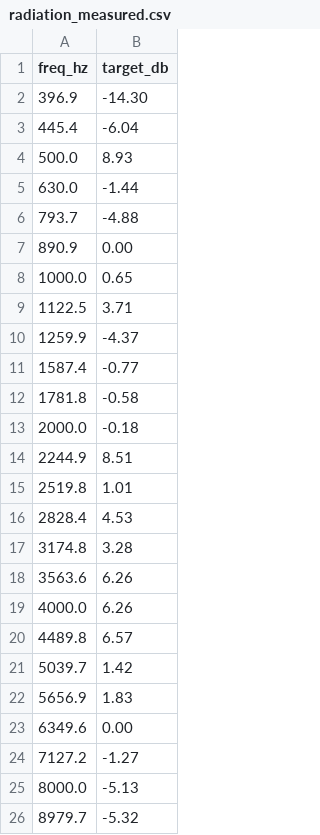
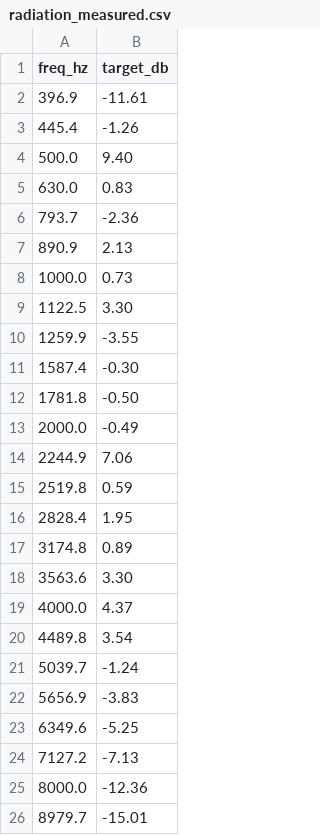
Before and after one commit to 10d6/string-model, a CSV file: data/violin/radiation_measured.csv, drawn as a sheet.

```diff
--- a/data/violin/radiation_measured.csv
+++ b/data/violin/radiation_measured.csv
@@ -1,26 +1,26 @@
 freq_hz,target_db
-396.9,-14.30
-445.4,-6.04
-500.0,8.93
-630.0,-1.44
-793.7,-4.88
-890.9,0.00
-1000.0,0.65
-1122.5,3.71
-1259.9,-4.37
-1587.4,-0.77
-1781.8,-0.58
-2000.0,-0.18
-2244.9,8.51
-2519.8,1.01
-2828.4,4.53
-3174.8,3.28
-3563.6,6.26
-4000.0,6.26
-4489.8,6.57
-5039.7,1.42
-5656.9,1.83
-6349.6,0.00
-7127.2,-1.27
-8000.0,-5.13
-8979.7,-5.32
+396.9,-11.61
+445.4,-1.26
+500.0,9.40
+630.0,0.83
+793.7,-2.36
+890.9,2.13
+1000.0,0.73
+1122.5,3.30
+1259.9,-3.55
+1587.4,-0.30
+1781.8,-0.50
+2000.0,-0.49
+2244.9,7.06
+2519.8,0.59
+2828.4,1.95
+3174.8,0.89
+3563.6,3.30
+4000.0,4.37
+4489.8,3.54
+5039.7,-1.24
+5656.9,-3.83
+6349.6,-5.25
+7127.2,-7.13
+8000.0,-12.36
+8979.7,-15.01
```
Also changed, not shown: data/violin/radiation_target.csv, 1 other file.
